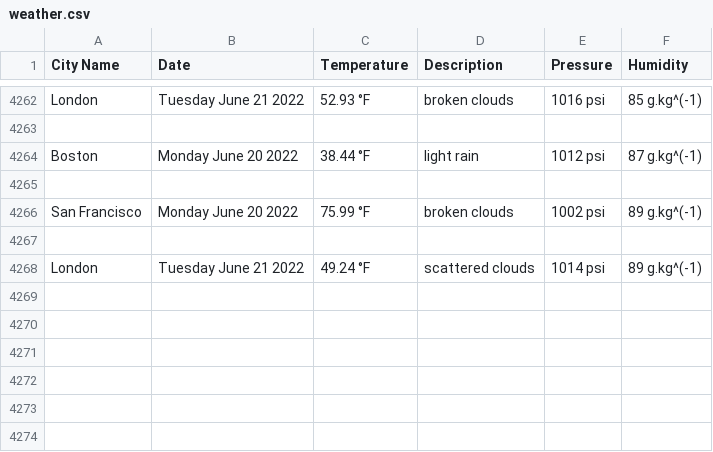
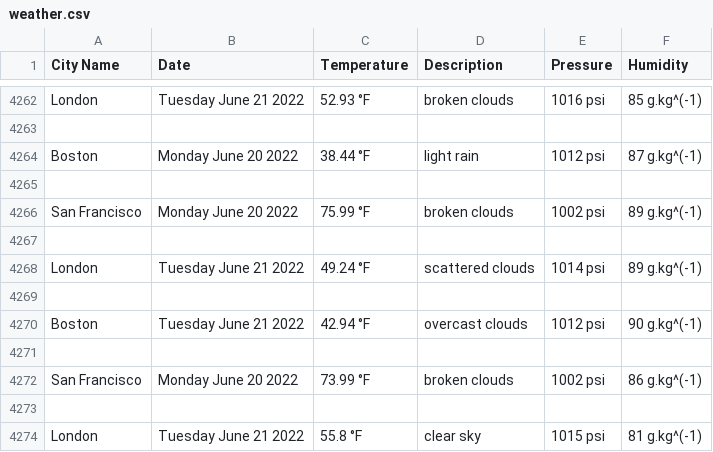
Before and after one commit to handel-fan/pythonic-weather, a CSV file: weather.csv, drawn as a sheet; only a part is shown, gaps mark what is left out; the diff names each change by its address in the sheet, - before the commit and + after, or states it on an @@ line.

```diff
--- a/weather.csv
+++ b/weather.csv
+row 4269: (empty)
+row 4270: Boston | Tuesday June 21 2022 | 42.94 °F | overcast clouds | 1012 psi | 90 g.kg^(-1)
+row 4271: (empty)
+row 4272: San Francisco | Monday June 20 2022 | 73.99 °F | broken clouds | 1002 psi | 86 g.kg^(-1)
+row 4273: (empty)
+row 4274: London | Tuesday June 21 2022 | 55.8 °F | clear sky | 1015 psi | 81 g.kg^(-1)
```
